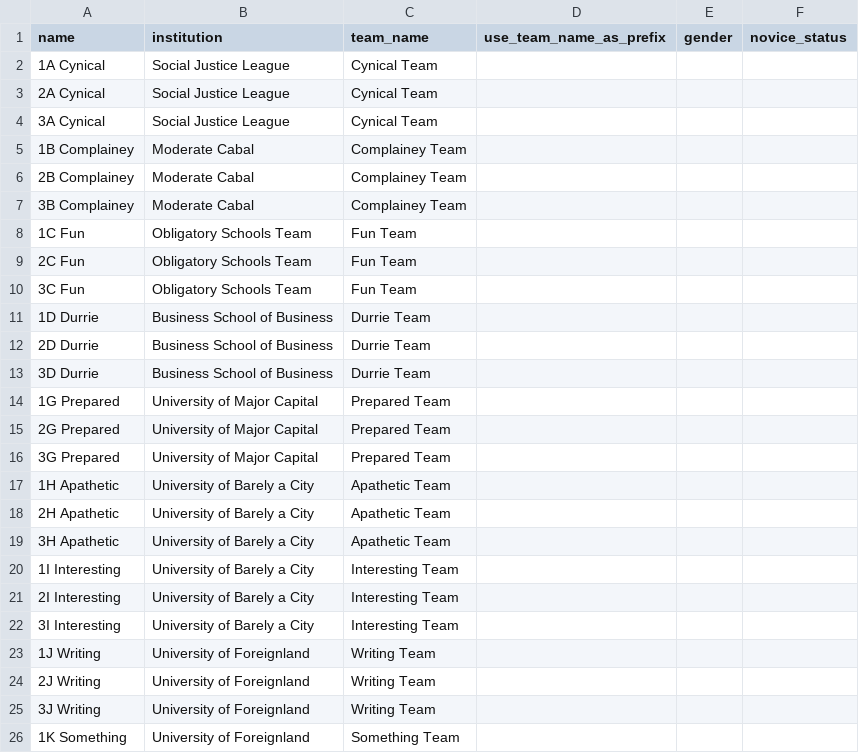
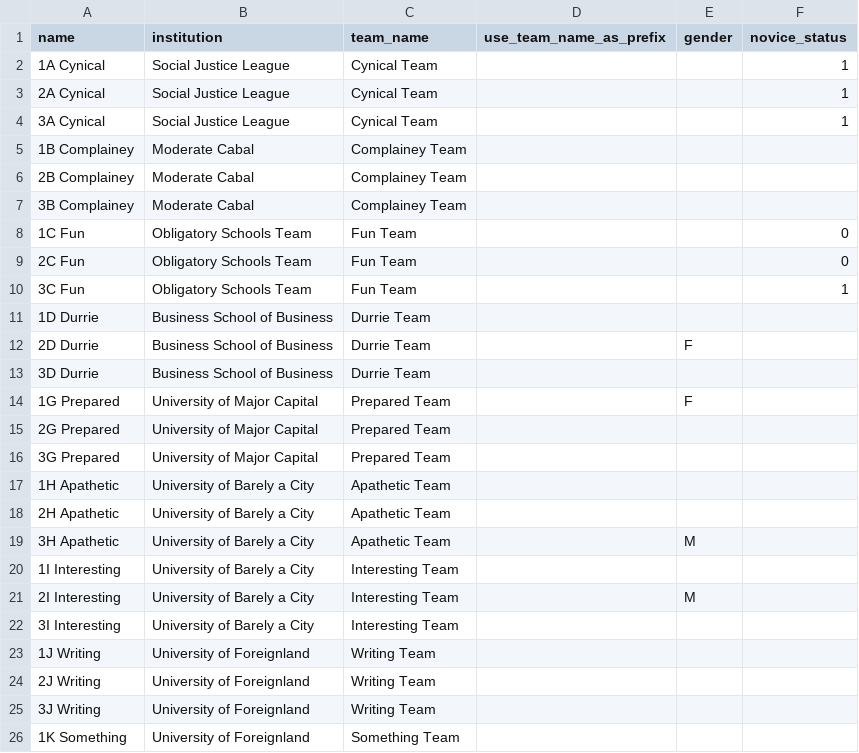
Before and after one commit to TabbycatDebate/tabbycat, a CSV file: data/dummy/speakers.csv, drawn as a sheet; only a part is shown.

```diff
--- a/data/dummy/speakers.csv
+++ b/data/dummy/speakers.csv
@@ -1,5 +1,5 @@
 name,institution,team_name,use_team_name_as_prefix,gender,novice_status
-1A Cynical,Social Justice League,Cynical Team,,,
-2A Cynical,Social Justice League,Cynical Team,,,
-3A Cynical,Social Justice League,Cynical Team,,,
+1A Cynical,Social Justice League,Cynical Team,,,1
+2A Cynical,Social Justice League,Cynical Team,,,1
+3A Cynical,Social Justice League,Cynical Team,,,1
 1B Complainey,Moderate Cabal,Complainey Team,,,
@@ -7,9 +7,9 @@ name,institution,team_name,use_team_name_as_prefix,gender,novice_status
 3B Complainey,Moderate Cabal,Complainey Team,,,
-1C Fun,Obligatory Schools Team,Fun Team,,,
-2C Fun,Obligatory Schools Team,Fun Team,,,
-3C Fun,Obligatory Schools Team,Fun Team,,,
+1C Fun,Obligatory Schools Team,Fun Team,,,0
+2C Fun,Obligatory Schools Team,Fun Team,,,0
+3C Fun,Obligatory Schools Team,Fun Team,,,1
 1D Durrie,Business School of Business,Durrie Team,,,
-2D Durrie,Business School of Business,Durrie Team,,,
+2D Durrie,Business School of Business,Durrie Team,,F,
 3D Durrie,Business School of Business,Durrie Team,,,
-1G Prepared,University of Major Capital,Prepared Team,,,
+1G Prepared,University of Major Capital,Prepared Team,,F,
 2G Prepared,University of Major Capital,Prepared Team,,,
@@ -18,5 +18,5 @@ name,institution,team_name,use_team_name_as_prefix,gender,novice_status
 2H Apathetic,University of Barely a City,Apathetic Team,,,
-3H Apathetic,University of Barely a City,Apathetic Team,,,
+3H Apathetic,University of Barely a City,Apathetic Team,,M,
 1I Interesting,University of Barely a City,Interesting Team,,,
-2I Interesting,University of Barely a City,Interesting Team,,,
+2I Interesting,University of Barely a City,Interesting Team,,M,
 3I Interesting,University of Barely a City,Interesting Team,,,
```
Also changed, not shown: data/dummy/institutions.csv.
